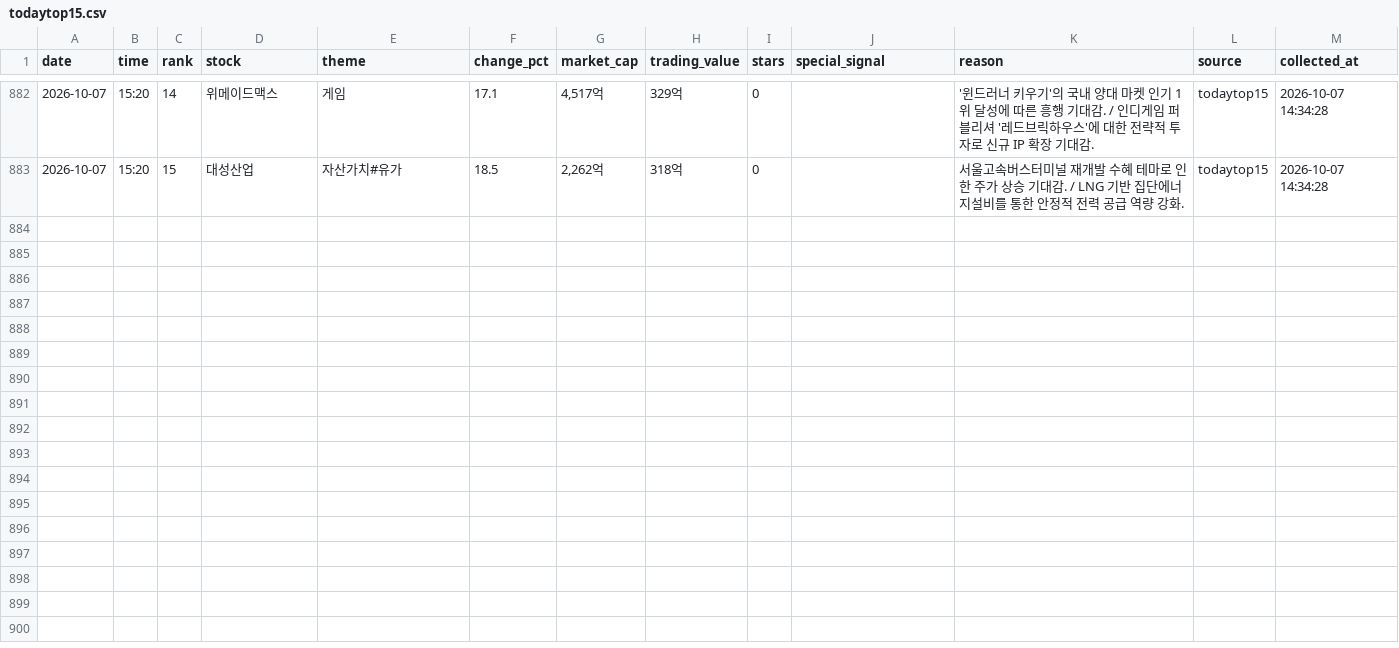
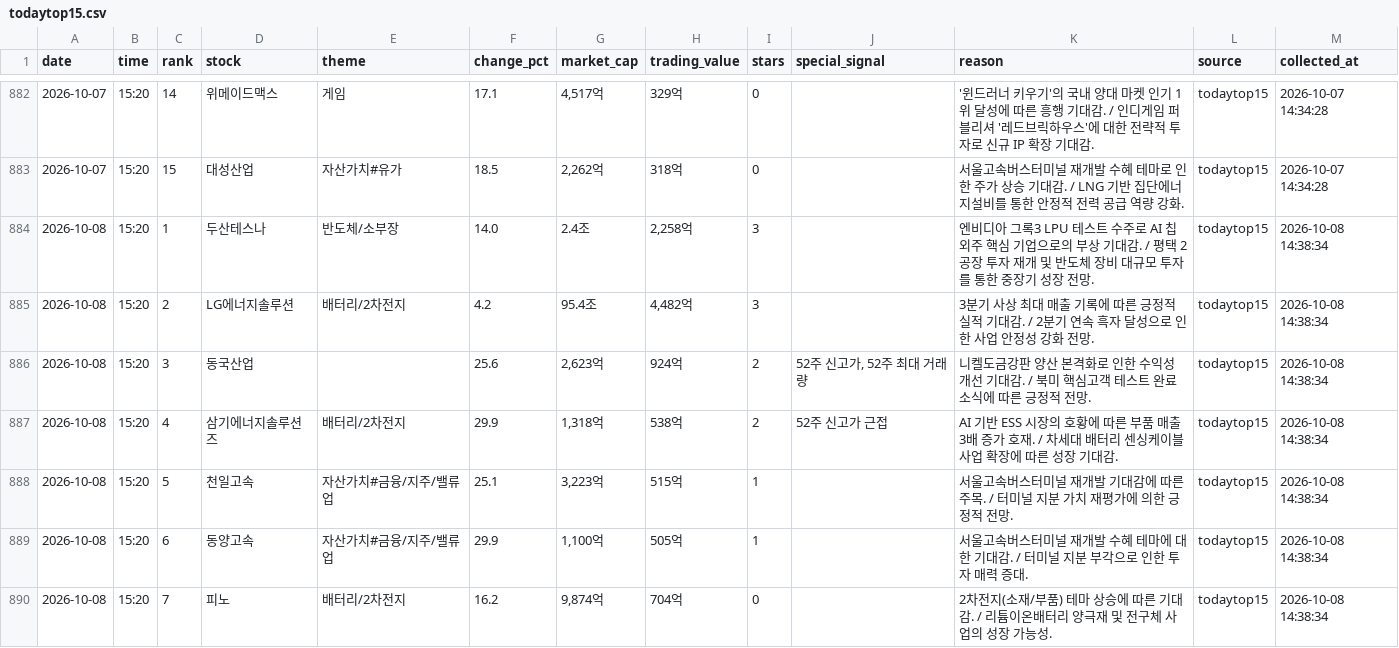
Before and after one commit to jinzhensheng-hash/awakeplus-dashboard, a CSV file: awakeplus/data/todaytop15.csv, drawn as a sheet; only a part is shown, gaps mark what is left out; the diff covers the shown part only.

Commit message:
Update AWAKEPLUS dashboard

```diff
--- a/awakeplus/data/todaytop15.csv
+++ b/awakeplus/data/todaytop15.csv
@@ -883 +883,8 @@
 2026-10-07,15:20,15,대성산업,자산가치#유가,18.5,"2,262억",318억,0,,서울고속버스터미널 재개발 수혜 테마로 인한 주가 상승 기대감. / LNG 기반 집단에너지설비를 통한 안정적 전력 공급 역량 강화.,todaytop15,2026-10-07 14:34:28
+2026-10-08,15:20,1,두산테스나,반도체/소부장,14.0,2.4조,"2,258억",3,,엔비디아 그록3 LPU 테스트 수주로 AI 칩 외주 핵심 기업으로의 부상 기대감. / 평택 2공장 투자 재개 및 반도체 장비 대규모 투자를 통한 중장기 성장 전망.,todaytop15,2026-10-08 14:38:34
+2026-10-08,15:20,2,LG에너지솔루션,배터리/2차전지,4.2,95.4조,"4,482억",3,,3분기 사상 최대 매출 기록에 따른 긍정적 실적 기대감. / 2분기 연속 흑자 달성으로 인한 사업 안정성 강화 전망.,todaytop15,2026-10-08 14:38:34
+2026-10-08,15:20,3,동국산업,,25.6,"2,623억",924억,2,"52주 신고가, 52주 최대 거래량",니켈도금강판 양산 본격화로 인한 수익성 개선 기대감. / 북미 핵심고객 테스트 완료 소식에 따른 긍정적 전망.,todaytop15,2026-10-08 14:38:34
+2026-10-08,15:20,4,삼기에너지솔루션즈,배터리/2차전지,29.9,"1,318억",538억,2,52주 신고가 근접,AI 기반 ESS 시장의 호황에 따른 부품 매출 3배 증가 호재. / 차세대 배터리 센싱케이블 사업 확장에 따른 성장 기대감.,todaytop15,2026-10-08 14:38:34
+2026-10-08,15:20,5,천일고속,자산가치#금융/지주/밸류업,25.1,"3,223억",515억,1,,서울고속버스터미널 재개발 기대감에 따른 주목. / 터미널 지분 가치 재평가에 의한 긍정적 전망.,todaytop15,2026-10-08 14:38:34
+2026-10-08,15:20,6,동양고속,자산가치#금융/지주/밸류업,29.9,"1,100억",505억,1,,서울고속버스터미널 재개발 수혜 테마에 대한 기대감. / 터미널 지분 부각으로 인한 투자 매력 증대.,todaytop15,2026-10-08 14:38:34
+2026-10-08,15:20,7,피노,배터리/2차전지,16.2,"9,874억",704억,0,,2차전지(소재/부품) 테마 상승에 따른 기대감. / 리튬이온배터리 양극재 및 전구체 사업의 성장 가능성.,todaytop15,2026-10-08 14:38:34
```
Also changed, not shown: 7 added rows elsewhere in this file, awakeplus/data/posts.csv, 3 other files.
